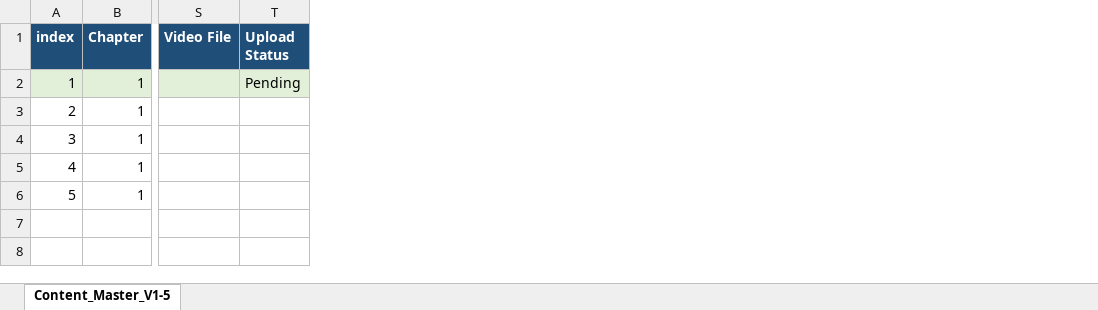
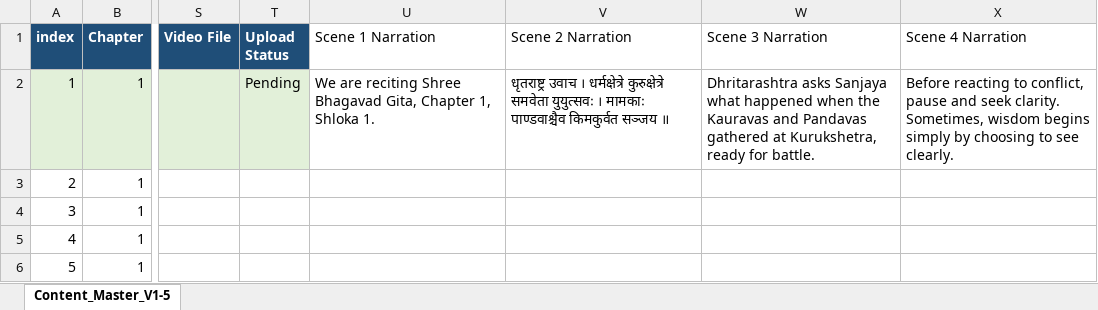
Before and after one commit to divinesoul1445-lab/SBG-v3, an Excel workbook: data/Bhagavad_Gita_Content_Master_Chapter1_Verses1-5.xlsx, sheet Content_Master_V1-5, drawn as a sheet; only a part is shown, gaps mark what is left out; values as stored, in another font and other column widths than the file's, no borders; the diff names each change by its address in the sheet, - before the commit and + after, or states it on an @@ line.

Commit message:
Checkpoint SBG-v4 pipeline and 47-verse workbook

```diff
--- a/data/Bhagavad_Gita_Content_Master_Chapter1_Verses1-5.xlsx (sheet Content_Master_V1-5)
+++ b/data/Bhagavad_Gita_Content_Master_Chapter1_Verses1-5.xlsx (sheet Content_Master_V1-5)
+column U (Scene 1 Narration), row 2: We are reciting Shree Bhagavad Gita, Chapter 1, Shloka 1.
+column V (Scene 2 Narration), row 2: धृतराष्ट्र उवाच । धर्मक्षेत्रे कुरुक्षेत्रे समवेता युयुत्सवः । मामकाः पाण्डवाश्चैव किमकुर्वत सञ्जय ॥
+column W (Scene 3 Narration), row 2: Dhritarashtra asks Sanjaya what happened when the Kauravas and Pandavas gathered at Kurukshetra, ready for battle.
+column X (Scene 4 Narration), row 2: Before reacting to conflict, pause and seek clarity. Sometimes, wisdom begins simply by choosing to see clearly.
```
Also changed, not shown: 7 other files.
